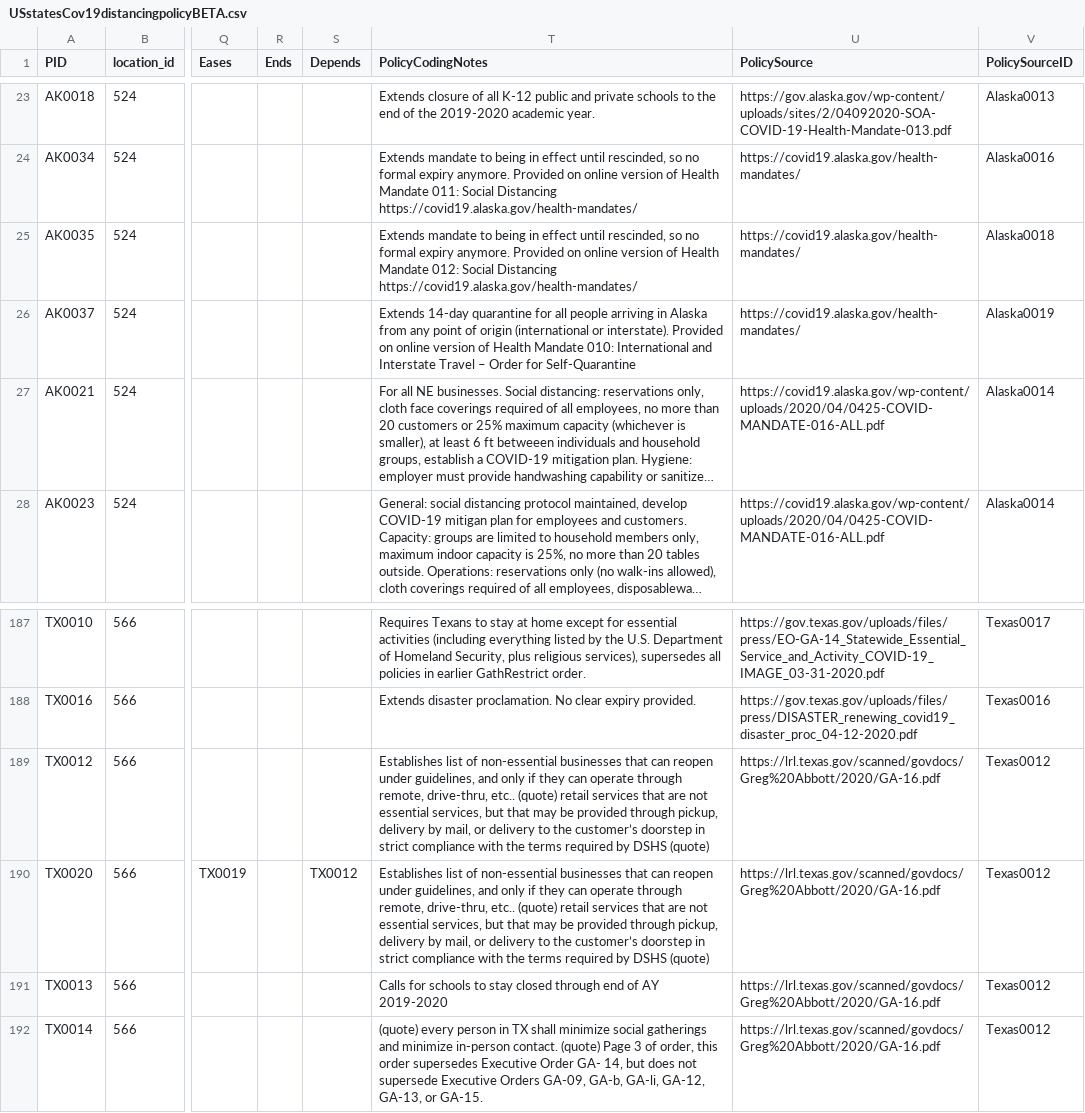
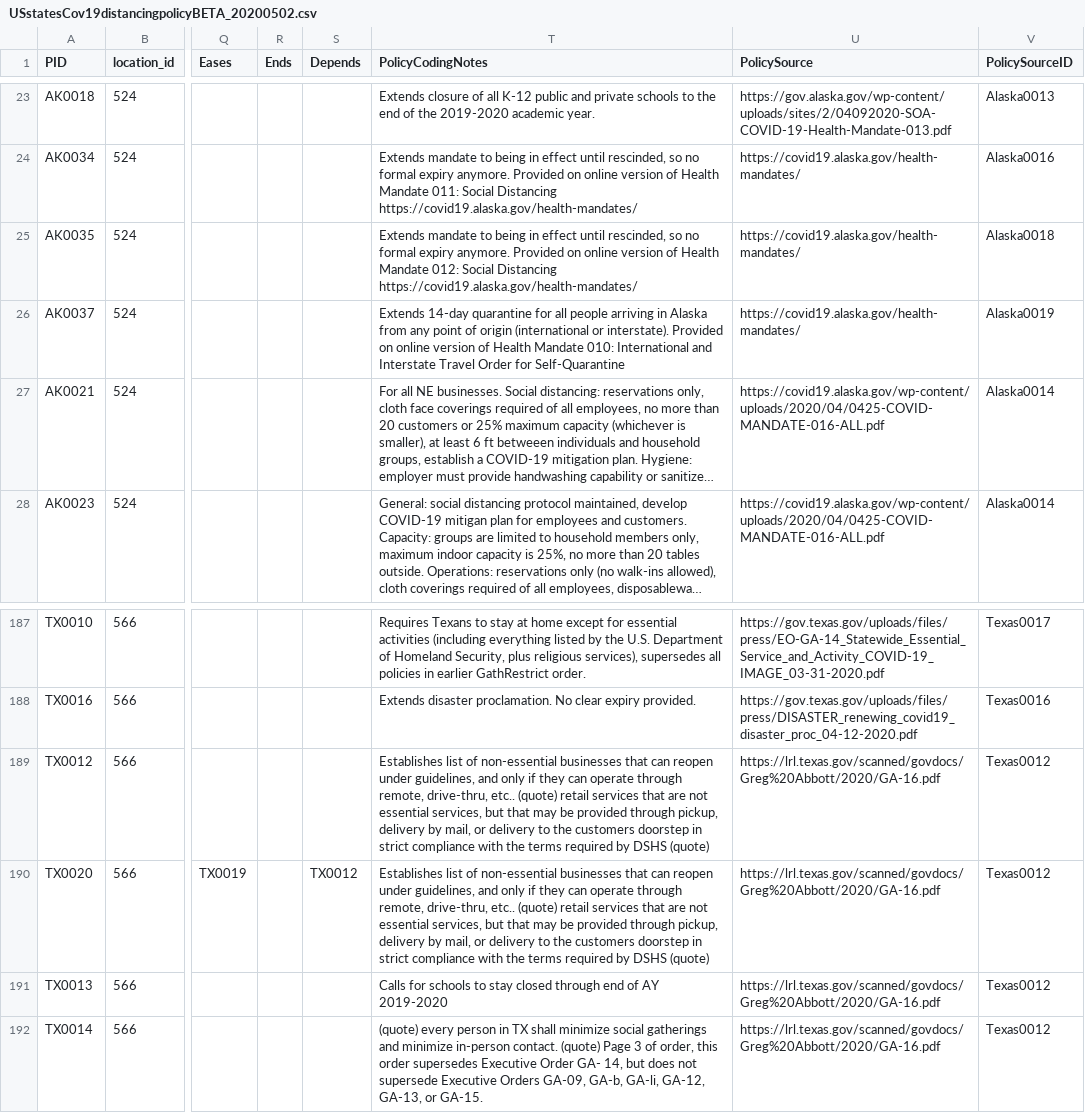
Before and after one commit to COVID19StatePolicy/SocialDistancing, a CSV file: data/00_archive/USstatesCov19distancingpolicyBETA_20200502.csv (was data/USstatesCov19distancingpolicyBETA.csv), drawn as a sheet; only a part is shown, gaps mark what is left out; long unchanged cells end in …; the diff names each change by its address in the sheet, - before the commit and + after, or states it on an @@ line.

Commit message:
Rename data/USstatesCov19distancingpolicyBETA.csv to data/00_archive/USstatesCov19distancingpolicyBETA_20200502.csv

```diff
--- a/data/USstatesCov19distancingpolicyBETA.csv
+++ b/data/00_archive/USstatesCov19distancingpolicyBETA_20200502.csv
-T26 (PolicyCodingNotes): …Interstate Travel – Order for…
+T26 (PolicyCodingNotes): …Interstate Travel Order for…
-T189:T190 (PolicyCodingNotes): …to the customer’s doorstep in…
+T189:T190 (PolicyCodingNotes): …to the customers doorstep in…
```
